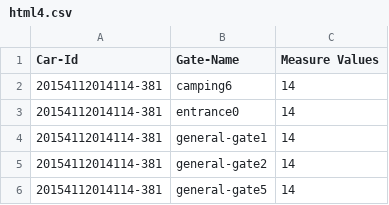
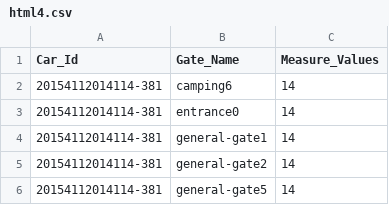
Before and after one commit to Shaseendra/d3, a CSV file: html4.csv, drawn as a sheet; only a part is shown.

Commit message:
Update html4.csv

```diff
--- a/html4.csv
+++ b/html4.csv
@@ -1,2 +1,2 @@
-Car-Id,Gate-Name,Measure Values
+Car_Id,Gate_Name,Measure_Values
 20154112014114-381,camping6,14
```
